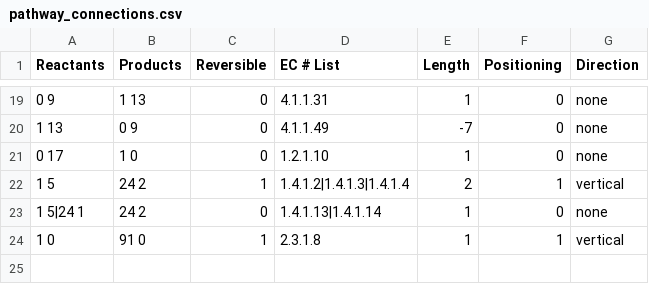
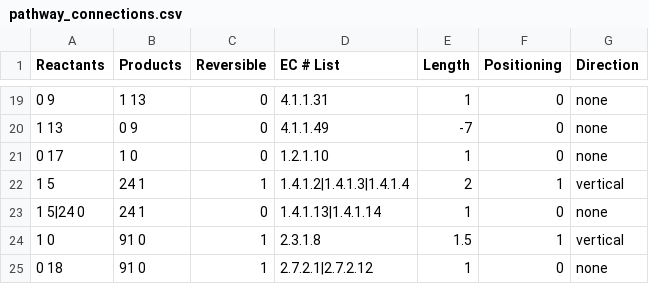
Before and after one commit to jimkell/mostSandbox, a CSV file: pathway_connections.csv, drawn as a sheet; only a part is shown, gaps mark what is left out.

```diff
--- a/pathway_connections.csv
+++ b/pathway_connections.csv
@@ -21,4 +21,5 @@ Reactants,Products,Reversible,EC # List,Length,Positioning,Direction
 0 17,1 0,0,1.2.1.10,1,0,none
-1 5,24 2,1,1.4.1.2|1.4.1.3|1.4.1.4,2,1,vertical
-1 5|24 1,24 2,0,1.4.1.13|1.4.1.14,1,0,none
-1 0,91 0,1,2.3.1.8,1,1,vertical
+1 5,24 1,1,1.4.1.2|1.4.1.3|1.4.1.4,2,1,vertical
+1 5|24 0,24 1,0,1.4.1.13|1.4.1.14,1,0,none
+1 0,91 0,1,2.3.1.8,1.5,1,vertical
+0 18,91 0,1,2.7.2.1|2.7.2.12,1,0,none
```
Also changed, not shown: pathway_metabolite_positions.csv, pathway_reactions.csv, 2 other files.
